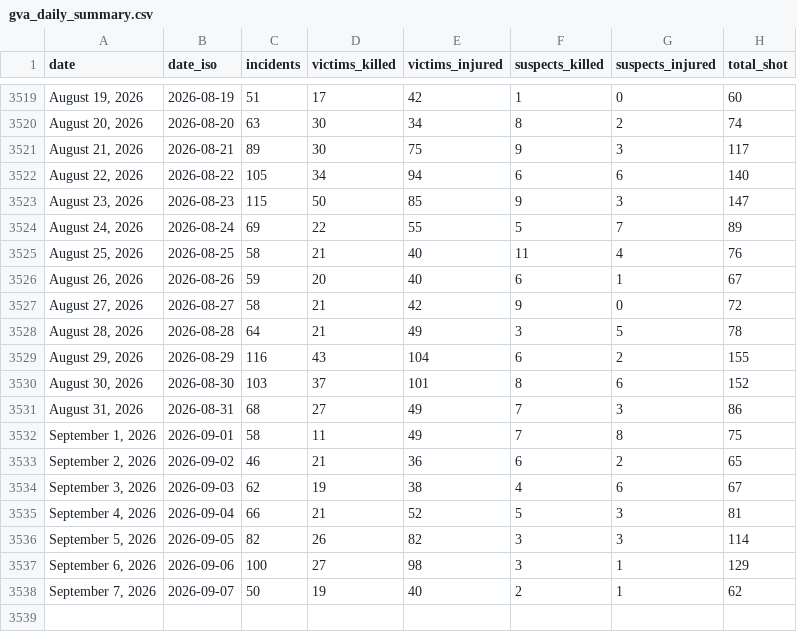
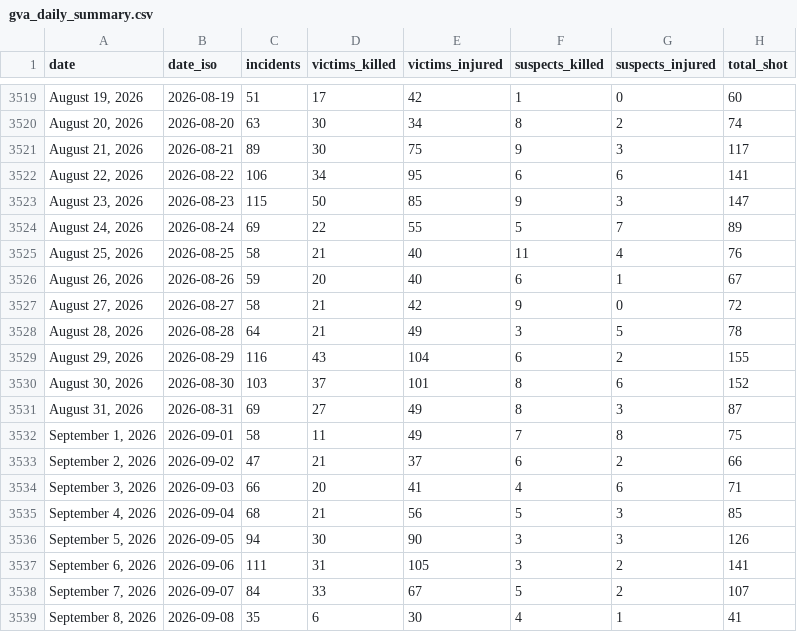
Before and after one commit to AH-Datalytics/gva-scraper, a CSV file: data/gva_daily_summary.csv, drawn as a sheet; only a part is shown, gaps mark what is left out; the diff covers the shown part only.

Commit message:
Daily update: +103 incidents (2026-09-09)

```diff
--- a/data/gva_daily_summary.csv
+++ b/data/gva_daily_summary.csv
@@ -3521,3 +3521,3 @@ date,date_iso,incidents,victims_killed,victims_injured,suspects_killed,suspects_
 "August 21, 2026",2026-08-21,89,30,75,9,3,117
-"August 22, 2026",2026-08-22,105,34,94,6,6,140
+"August 22, 2026",2026-08-22,106,34,95,6,6,141
 "August 23, 2026",2026-08-23,115,50,85,9,3,147
@@ -3530,9 +3530,10 @@ date,date_iso,incidents,victims_killed,victims_injured,suspects_killed,suspects_
 "August 30, 2026",2026-08-30,103,37,101,8,6,152
-"August 31, 2026",2026-08-31,68,27,49,7,3,86
+"August 31, 2026",2026-08-31,69,27,49,8,3,87
 "September 1, 2026",2026-09-01,58,11,49,7,8,75
-"September 2, 2026",2026-09-02,46,21,36,6,2,65
-"September 3, 2026",2026-09-03,62,19,38,4,6,67
-"September 4, 2026",2026-09-04,66,21,52,5,3,81
-"September 5, 2026",2026-09-05,82,26,82,3,3,114
-"September 6, 2026",2026-09-06,100,27,98,3,1,129
-"September 7, 2026",2026-09-07,50,19,40,2,1,62
+"September 2, 2026",2026-09-02,47,21,37,6,2,66
+"September 3, 2026",2026-09-03,66,20,41,4,6,71
+"September 4, 2026",2026-09-04,68,21,56,5,3,85
+"September 5, 2026",2026-09-05,94,30,90,3,3,126
+"September 6, 2026",2026-09-06,111,31,105,3,2,141
+"September 7, 2026",2026-09-07,84,33,67,5,2,107
+"September 8, 2026",2026-09-08,35,6,30,4,1,41
```
Also changed, not shown: 6 edited cells elsewhere in this file, 1 other file.
